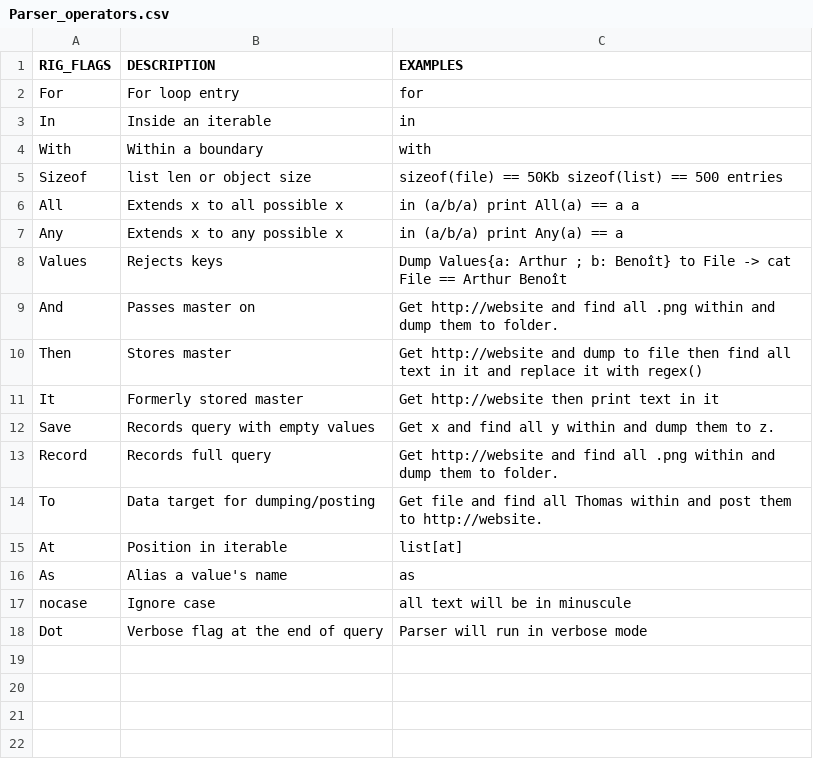
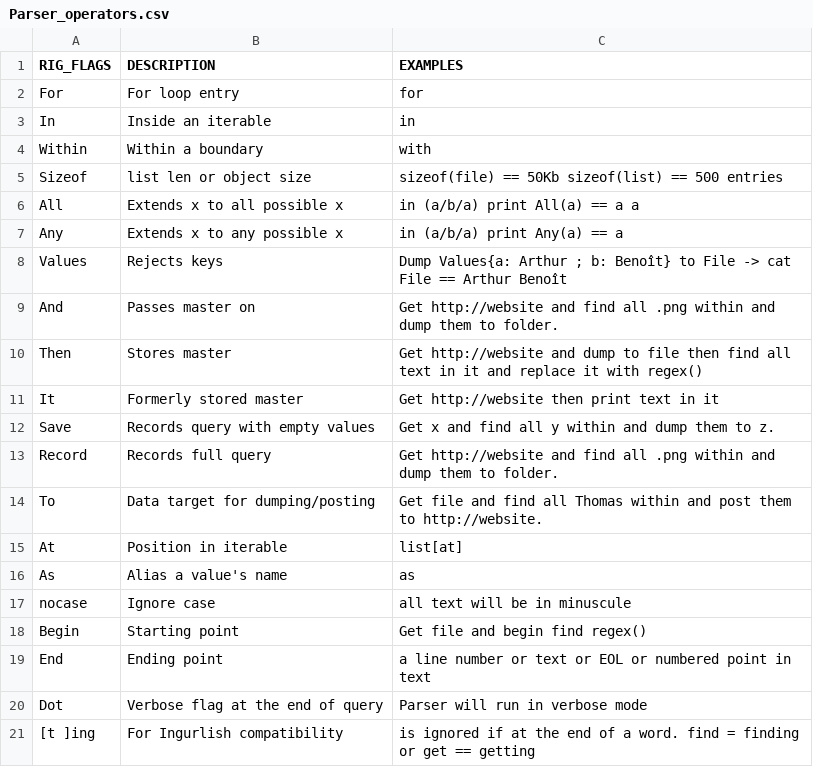
Before and after one commit to AwayB/Text-Factory, a CSV file: Rig/Parser_operators.csv, drawn as a sheet.

```diff
--- a/Rig/Parser_operators.csv
+++ b/Rig/Parser_operators.csv
@@ -3,3 +3,3 @@ For       ,For loop entry                   , for
 In        ,Inside an iterable               , in
-With      ,Within a boundary                , with
+Within    ,Within a boundary                , with
 Sizeof    ,list len or object size          , sizeof(file) == 50Kb sizeof(list) == 500 entries
@@ -17,2 +17,5 @@ As        ,Alias a value's name             , as
 nocase    ,Ignore case                      , all text will be in minuscule
+Begin     ,Starting point                   , Get file and begin find regex()
+End       ,Ending point                     , a line number or text or EOL or numbered point in text
 Dot       ,Verbose flag at the end of query , Parser will run in verbose mode
+[t ]ing   ,For Ingurlish compatibility      , is ignored if at the end of a word. find = finding or get == getting
```
Also changed, not shown: Rig/Parser.csv, 7 other files.
